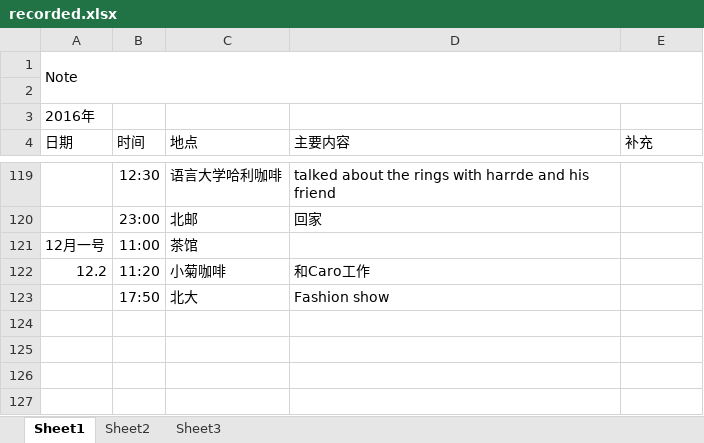
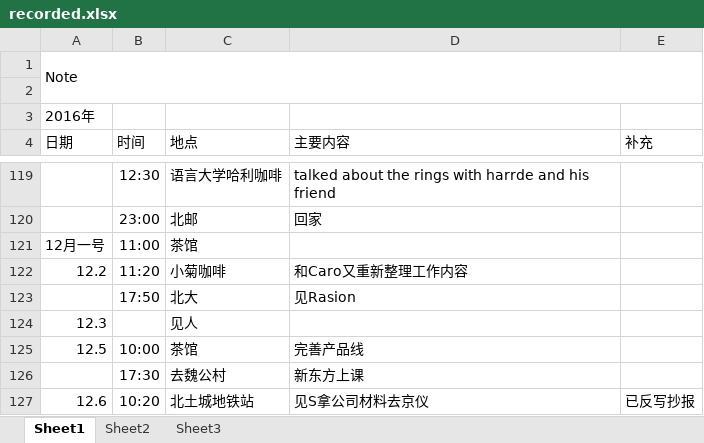
Before and after one commit to Piggsu/Record-2016.9.27-, an Excel workbook: recorded.xlsx, sheet Sheet1, drawn as a sheet; only a part is shown, gaps mark what is left out; values as stored, in another font and other column widths than the file's, no borders; the diff names each change by its address in the sheet, - before the commit and + after, or states it on an @@ line.

Commit message:
updated

```diff
--- a/recorded.xlsx (sheet Sheet1)
+++ b/recorded.xlsx (sheet Sheet1)
-D122 (主要内容): 和Caro工作
+D122 (主要内容): 和Caro又重新整理工作内容
-D123 (主要内容): Fashion show
+D123 (主要内容): 见Rasion
+row 124: 12.3 |  | 见人
+row 125: 12.5 | 10:00 | 茶馆 | 完善产品线
+row 126:  | 17:30 | 去魏公村 | 新东方上课
+row 127: 12.6 | 10:20 | 北土城地铁站 | 见S拿公司材料去京仪 | 已反写抄报
```
